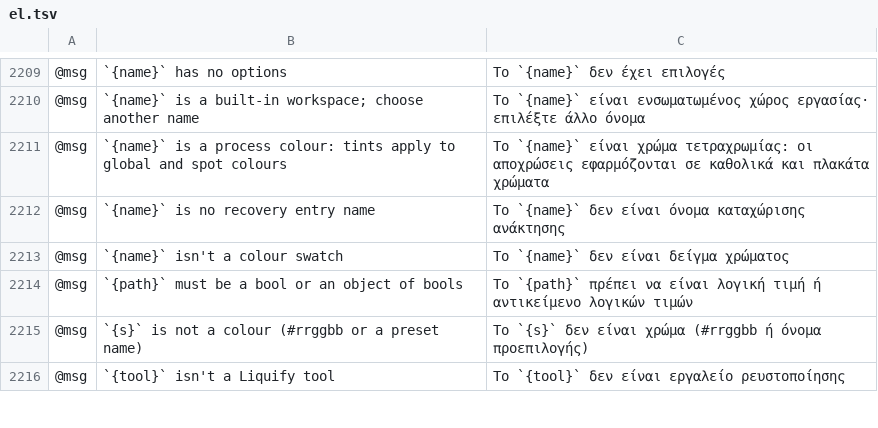
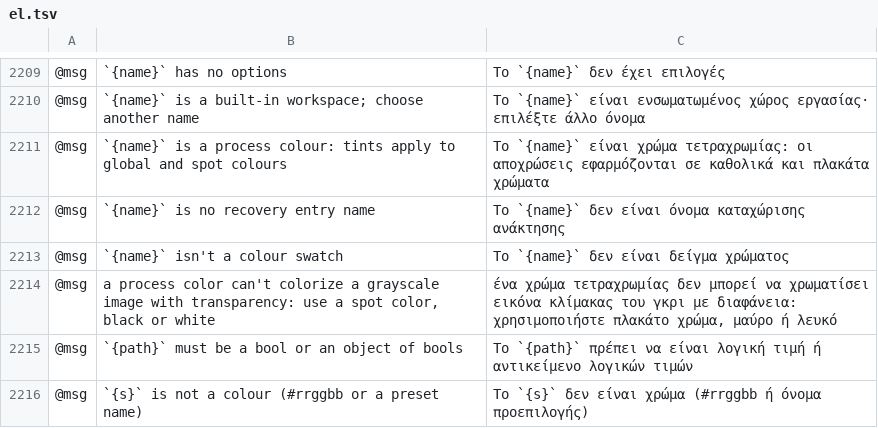
Before and after one commit to 7hoovR/vectorcraft, a TSV file: crates/ui-egui/src/i18n/el.tsv, drawn as a sheet; only a part is shown, gaps mark what is left out; the shorter side is filled out with more unchanged rows; the diff names each change by its address in the sheet, - before the commit and + after, or states it on an @@ line.

```diff
--- a/crates/ui-egui/src/i18n/el.tsv
+++ b/crates/ui-egui/src/i18n/el.tsv
+row 2214: @msg | a process color can't colorize a grayscale image with transparency: use a spot color, black or white | ένα χρώμα τετραχρωμίας δεν μπορεί να χρωματίσει εικόνα κλίμακας του γκρι με διαφάνεια: χρησιμοποιήστε πλακάτο χρώμα, μαύρο ή λευκό
```
Also changed, not shown: crates/ui-egui/src/i18n/ja.tsv, crates/ui-egui/src/i18n/ka.tsv, 49 other files.
